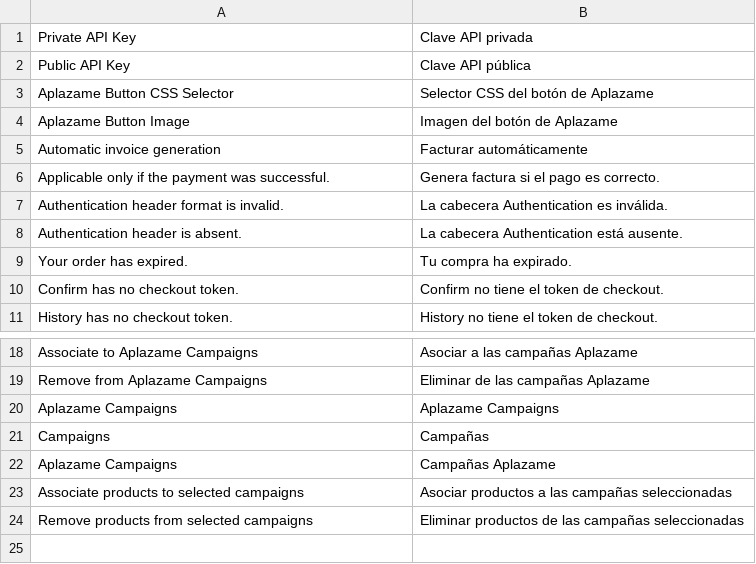
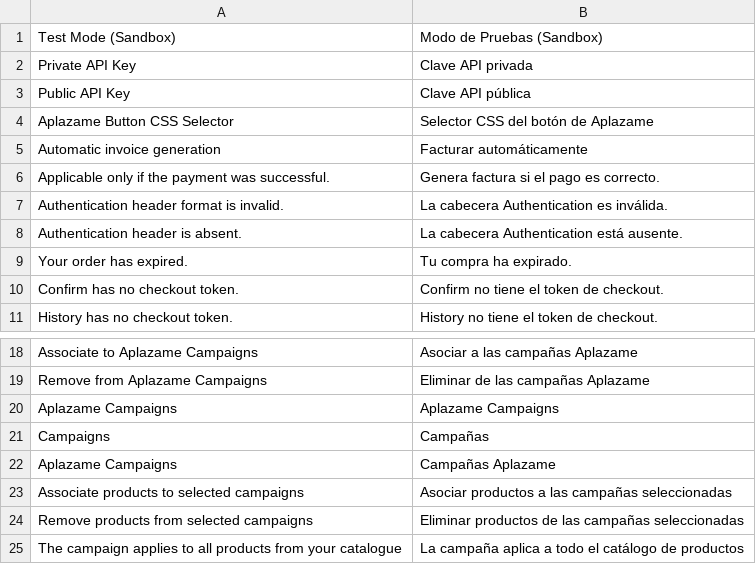
Before and after one commit to OpenMageModuleFostering/aplazame_aplazame, a CSV file: app/locale/es_ES/Aplazame_Aplazame.csv, drawn as a sheet; only a part is shown, gaps mark what is left out; removed rows and columns are numbered as before the commit, all else as after; the diff names each change by its address in the sheet, - before the commit and + after, or states it on an @@ line.

```diff
--- a/app/locale/es_ES/Aplazame_Aplazame.csv
+++ b/app/locale/es_ES/Aplazame_Aplazame.csv
+row 1: Test Mode (Sandbox) | Modo de Pruebas (Sandbox)
-row 4: Aplazame Button Image | Imagen del botón de Aplazame
+row 25: The campaign applies to all products from your catalogue | La campaña aplica a todo el catálogo de productos
```
Also changed, not shown: 5 other files.
